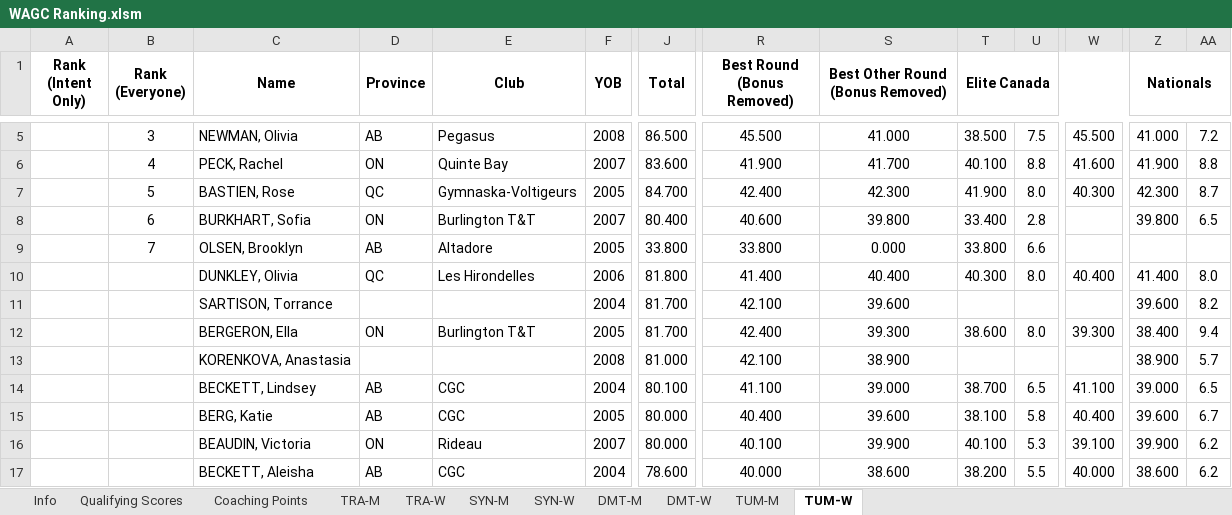
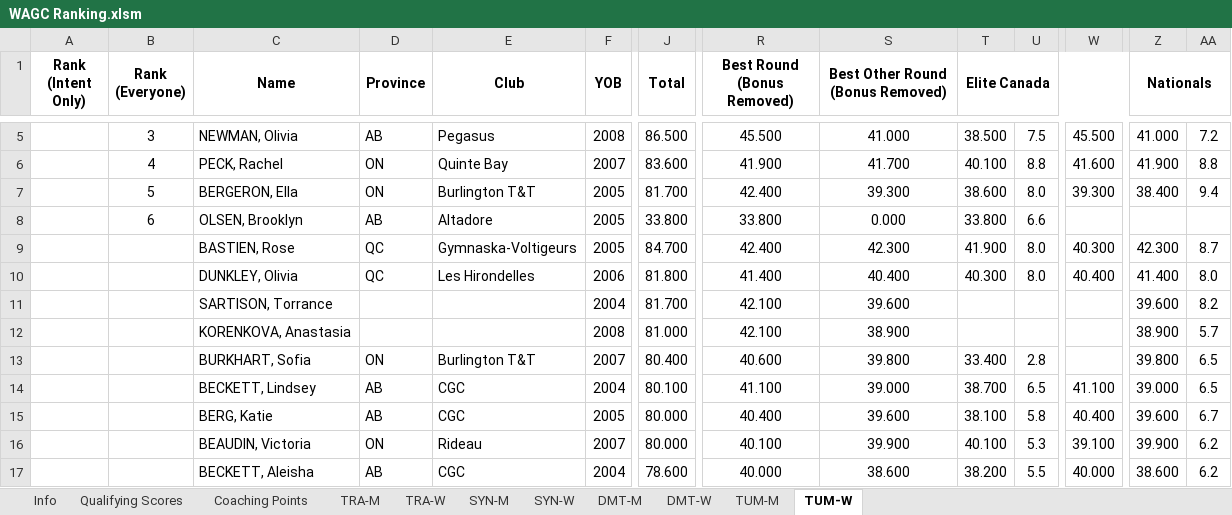
Before and after one commit to trampolinecanada/rankinglists, an Excel workbook: WAGC Ranking.xlsm, sheet TUM-W, drawn as a sheet; only a part is shown, gaps mark what is left out; values as stored, in another font and other column widths than the file's, no borders; conditional formats not drawn; removed rows and columns are numbered as before the commit, all else as after; rows hold the shown columns only; the diff names each change by its address in the sheet, - before the commit and + after, or states it on an @@ line.

Commit message:
Updated WAGC TUM Dev Team

```diff
--- a/WAGC Ranking.xlsm (sheet TUM-W)
+++ b/WAGC Ranking.xlsm (sheet TUM-W)
-C7 (Name): BASTIEN, Rose
+C7 (Name): BERGERON, Ella
-D7 (Province): QC
+D7 (Province): ON
-E7 (Club): Gymnaska-Voltigeurs
+E7 (Club): Burlington T&T
-J7 (Total): 84.700
+J7 (Total): 81.700
-S7 (Best Other Round (Bonus Removed)): 42.300
+S7 (Best Other Round (Bonus Removed)): 39.300
-T7 (Elite Canada): 41.900
+T7 (Elite Canada): 38.600
-W7: 40.300
+W7: 39.300
-Z7 (Nationals): 42.300
+Z7 (Nationals): 38.400
-AA7: 8.7
+AA7: 9.4
-row 8:  | 6 | BURKHART, Sofia | ON | Burlington T&T | 2007 | 80.400 | 40.600 | 39.800 | 33.400 | 2.8 |  | 39.800 | 6.5
-B8 (Rank (Everyone)): 7
+B8 (Rank (Everyone)): 6
+row 9:  |  | BASTIEN, Rose | QC | Gymnaska-Voltigeurs | 2005 | 84.700 | 42.400 | 42.300 | 41.900 | 8.0 | 40.300 | 42.300 | 8.7
-row 12:  |  | BERGERON, Ella | ON | Burlington T&T | 2005 | 81.700 | 42.400 | 39.300 | 38.600 | 8.0 | 39.300 | 38.400 | 9.4
+row 13:  |  | BURKHART, Sofia | ON | Burlington T&T | 2007 | 80.400 | 40.600 | 39.800 | 33.400 | 2.8 |  | 39.800 | 6.5
```
Also changed, not shown: formulas that keep their value, 1 other file.
